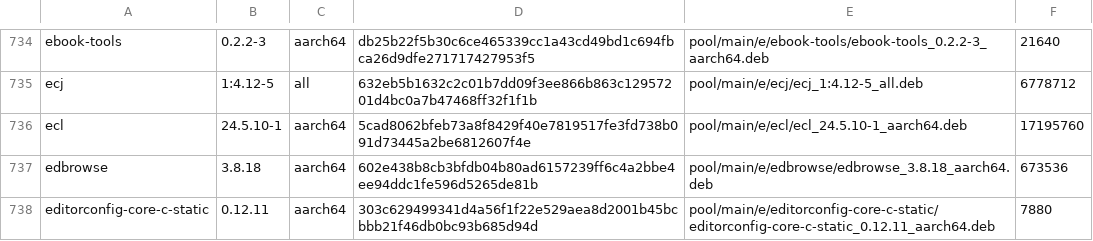
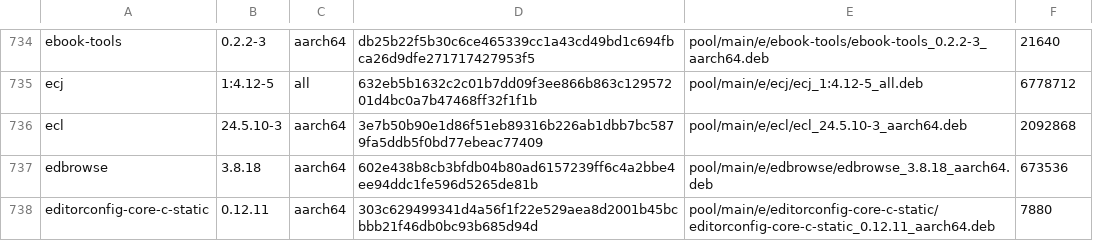
Before and after one commit to PickleHik3/io-vaj-apt, a TSV file: manifests/foundation.tsv, drawn as a sheet; only a part is shown, gaps mark what is left out.

```diff
--- a/manifests/foundation.tsv
+++ b/manifests/foundation.tsv
@@ -735,3 +735,3 @@ ebook-tools	0.2.2-3	aarch64	db25b22f5b30c6ce465339cc1a43cd49bd1c694fbca26d9dfe27
 ecj	1:4.12-5	all	632eb5b1632c2c01b7dd09f3ee866b863c12957201d4bc0a7b47468ff32f1f1b	pool/main/e/ecj/ecj_1:4.12-5_all.deb	6778712
-ecl	24.5.10-1	aarch64	5cad8062bfeb73a8f8429f40e7819517fe3fd738b091d73445a2be6812607f4e	pool/main/e/ecl/ecl_24.5.10-1_aarch64.deb	17195760
+ecl	24.5.10-3	aarch64	3e7b50b90e1d86f51eb89316b226ab1dbb7bc5879fa5ddb5f0bd77ebeac77409	pool/main/e/ecl/ecl_24.5.10-3_aarch64.deb	2092868
 edbrowse	3.8.18	aarch64	602e438b8cb3bfdb04b80ad6157239ff6c4a2bbe4ee94ddc1fe596d5265de81b	pool/main/e/edbrowse/edbrowse_3.8.18_aarch64.deb	673536
```
